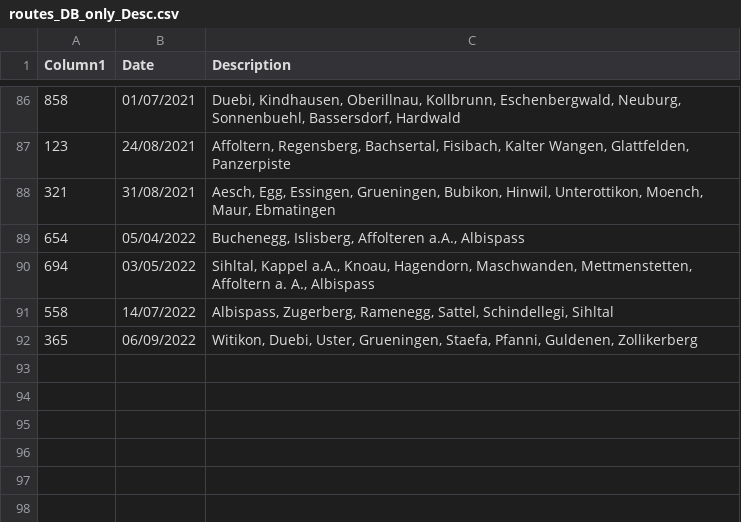
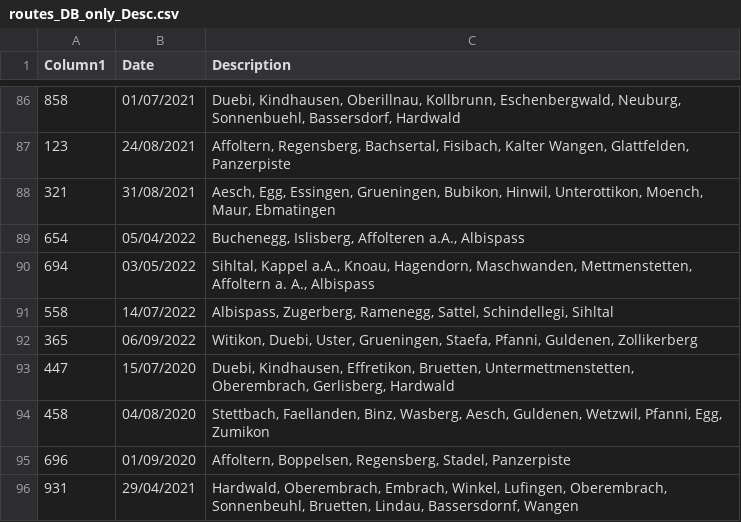
Before and after one commit to MannuelTe/weekdayDB, a CSV file: routes_DB_only_Desc.csv, drawn as a sheet; only a part is shown, gaps mark what is left out; the diff names each change by its address in the sheet, - before the commit and + after, or states it on an @@ line.

Commit message:
Update routes_DB_only_Desc.csv

```diff
--- a/routes_DB_only_Desc.csv
+++ b/routes_DB_only_Desc.csv
+row 93: 447 | 15/07/2020 | Duebi, Kindhausen, Effretikon, Bruetten, Untermettmenstetten, Oberembrach, Gerlisberg, Hardwald
+row 94: 458 | 04/08/2020 | Stettbach, Faellanden, Binz, Wasberg, Aesch, Guldenen, Wetzwil, Pfanni, Egg, Zumikon
+row 95: 696 | 01/09/2020 | Affoltern, Boppelsen, Regensberg, Stadel, Panzerpiste
+row 96: 931 | 29/04/2021 | Hardwald, Oberembrach, Embrach, Winkel, Lufingen, Oberembrach, Sonnenbeuhl, Bruetten, Lindau, Bassersdornf, Wangen
```
